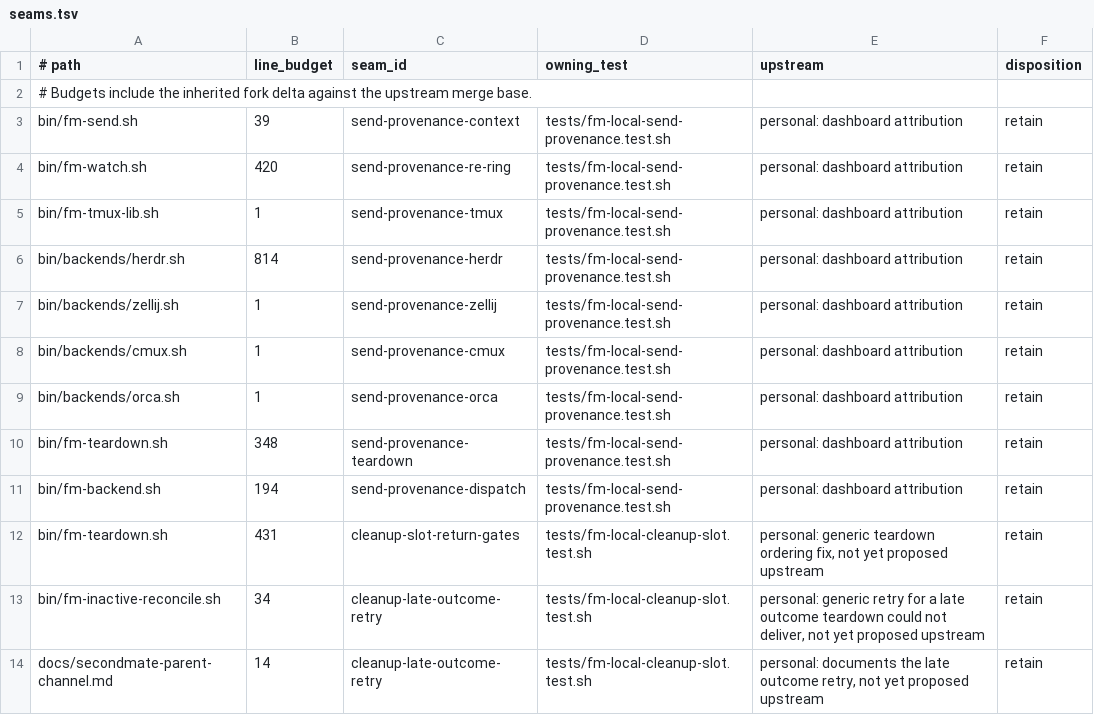
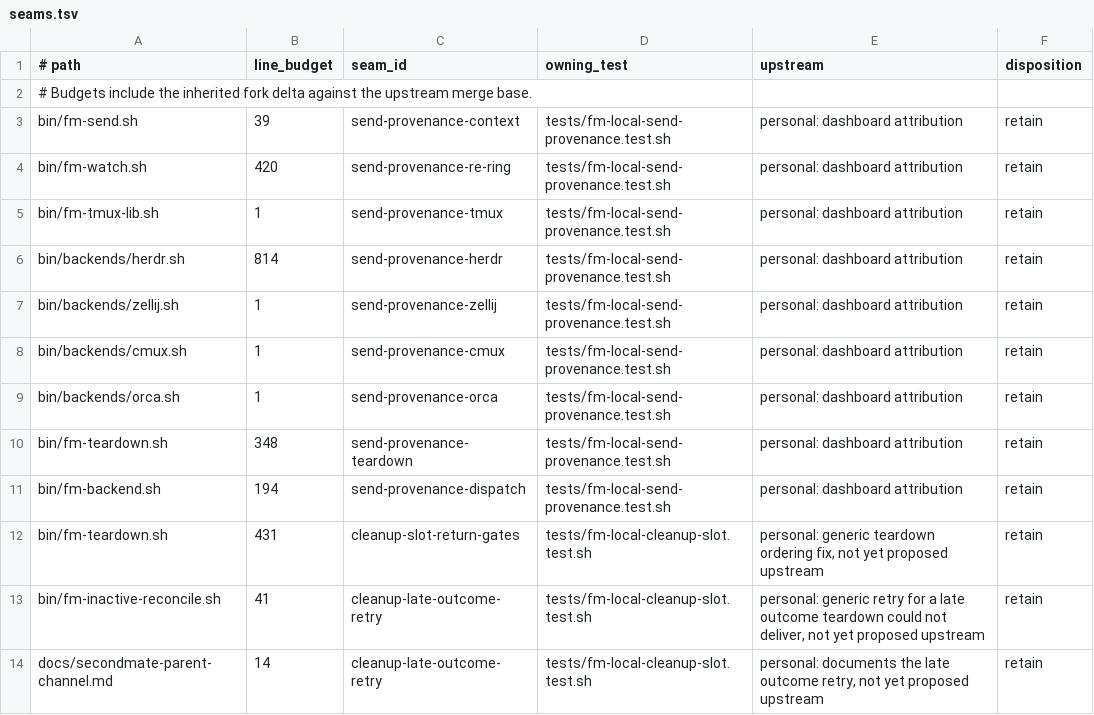
Before and after one commit to BenWilcox8/firstmate, a TSV file: docs/local/seams.tsv, drawn as a sheet.

Commit message:
fix(cleanup): keep an older incarnation's owed parent outcome
A newer terminal line now replaces only older owed lines of the same task
incarnation. When a new spawn reuses the task id, the older incarnation's
undelivered final outcome keeps its line. The ledger retry delivers it once,
because a record whose incarnation differs from the current record counts
as retired.

The new regression failed before the fix and passes after it. The seam
budget matches the measured total against the upstream merge base.

Upstream: personal: generic teardown ordering and late-delivery retry pending upstream proposal

```diff
--- a/docs/local/seams.tsv
+++ b/docs/local/seams.tsv
@@ -12,3 +12,3 @@ bin/fm-backend.sh	194	send-provenance-dispatch	tests/fm-local-send-provenance.te
 bin/fm-teardown.sh	431	cleanup-slot-return-gates	tests/fm-local-cleanup-slot.test.sh	personal: generic teardown ordering fix, not yet proposed upstream	retain
-bin/fm-inactive-reconcile.sh	34	cleanup-late-outcome-retry	tests/fm-local-cleanup-slot.test.sh	personal: generic retry for a late outcome teardown could not deliver, not yet proposed upstream	retain
+bin/fm-inactive-reconcile.sh	41	cleanup-late-outcome-retry	tests/fm-local-cleanup-slot.test.sh	personal: generic retry for a late outcome teardown could not deliver, not yet proposed upstream	retain
 docs/secondmate-parent-channel.md	14	cleanup-late-outcome-retry	tests/fm-local-cleanup-slot.test.sh	personal: documents the late outcome retry, not yet proposed upstream	retain
```
Also changed, not shown: 2 other files.
